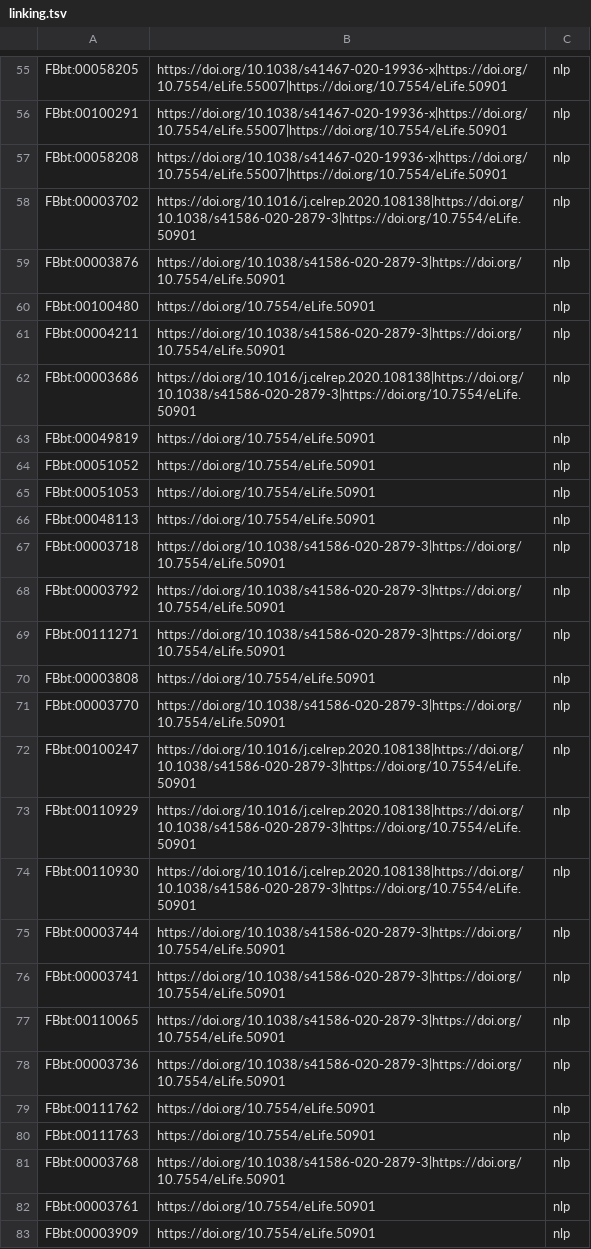
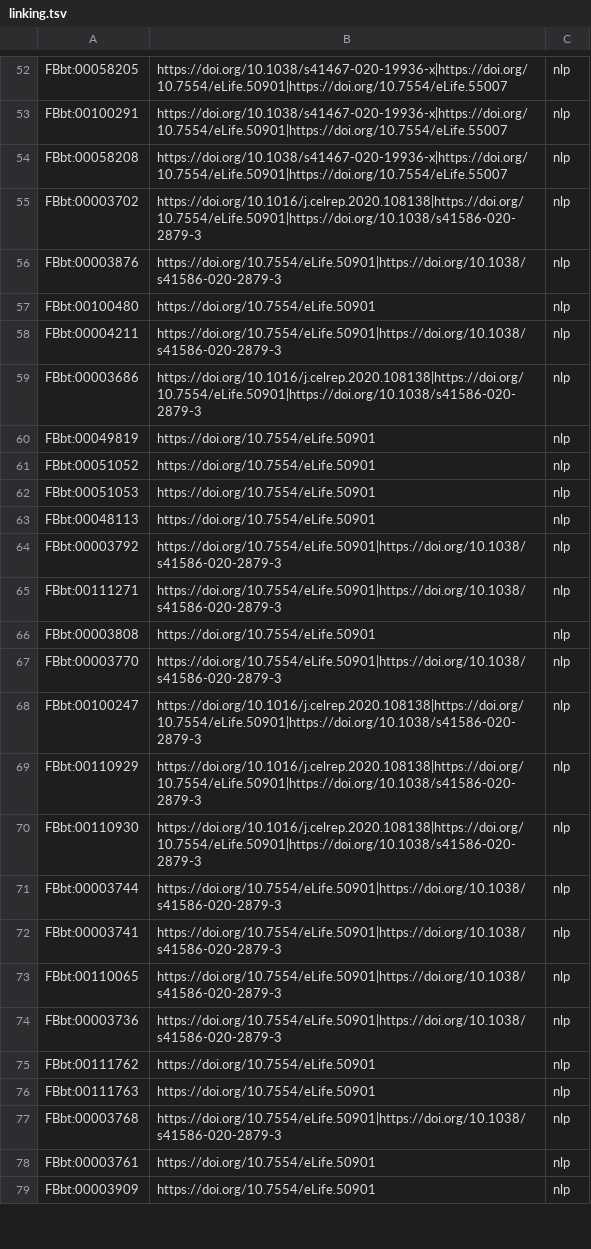
Before and after one commit to VirtualFlyBrain/neuron-to-paper-nlp, a TSV file: robot_templates/linking.tsv, drawn as a sheet; only a part is shown, gaps mark what is left out; removed rows and columns are numbered as before the commit, all else as after; the diff covers the shown part only; the diff names each change by its address in the sheet, - before the commit and + after, or states it on an @@ line.

```diff
--- a/robot_templates/linking.tsv
+++ b/robot_templates/linking.tsv
-B52:B54: https://doi.org/10.1038/s41467-020-19936-x|https://doi.org/10.7554/eLife.55007|https://doi.org/10.7554/eLife.50901
+B52:B54: https://doi.org/10.1038/s41467-020-19936-x|https://doi.org/10.7554/eLife.50901|https://doi.org/10.7554/eLife.55007
-B55: https://doi.org/10.1016/j.celrep.2020.108138|https://doi.org/10.1038/s41586-020-2879-3|https://doi.org/10.7554/eLife.50901
+B55: https://doi.org/10.1016/j.celrep.2020.108138|https://doi.org/10.7554/eLife.50901|https://doi.org/10.1038/s41586-020-2879-3
-B56: https://doi.org/10.1038/s41586-020-2879-3|https://doi.org/10.7554/eLife.50901
+B56: https://doi.org/10.7554/eLife.50901|https://doi.org/10.1038/s41586-020-2879-3
-B58: https://doi.org/10.1038/s41586-020-2879-3|https://doi.org/10.7554/eLife.50901
+B58: https://doi.org/10.7554/eLife.50901|https://doi.org/10.1038/s41586-020-2879-3
-B59: https://doi.org/10.1016/j.celrep.2020.108138|https://doi.org/10.1038/s41586-020-2879-3|https://doi.org/10.7554/eLife.50901
+B59: https://doi.org/10.1016/j.celrep.2020.108138|https://doi.org/10.7554/eLife.50901|https://doi.org/10.1038/s41586-020-2879-3
-row 67: FBbt:00003718 | https://doi.org/10.1038/s41586-020-2879-3|https://doi.org/10.7554/eLife.50901 | nlp
-B64:B65: https://doi.org/10.1038/s41586-020-2879-3|https://doi.org/10.7554/eLife.50901
+B64:B65: https://doi.org/10.7554/eLife.50901|https://doi.org/10.1038/s41586-020-2879-3
-B67: https://doi.org/10.1038/s41586-020-2879-3|https://doi.org/10.7554/eLife.50901
+B67: https://doi.org/10.7554/eLife.50901|https://doi.org/10.1038/s41586-020-2879-3
-B68:B70: https://doi.org/10.1016/j.celrep.2020.108138|https://doi.org/10.1038/s41586-020-2879-3|https://doi.org/10.7554/eLife.50901
+B68:B70: https://doi.org/10.1016/j.celrep.2020.108138|https://doi.org/10.7554/eLife.50901|https://doi.org/10.1038/s41586-020-2879-3
-B71:B74: https://doi.org/10.1038/s41586-020-2879-3|https://doi.org/10.7554/eLife.50901
+B71:B74: https://doi.org/10.7554/eLife.50901|https://doi.org/10.1038/s41586-020-2879-3
-B77: https://doi.org/10.1038/s41586-020-2879-3|https://doi.org/10.7554/eLife.50901
+B77: https://doi.org/10.7554/eLife.50901|https://doi.org/10.1038/s41586-020-2879-3
```
Also changed, not shown: 3 added rows, 15 removed rows, 1 moved row and 42 edited cells elsewhere in this file, 3 other files.
